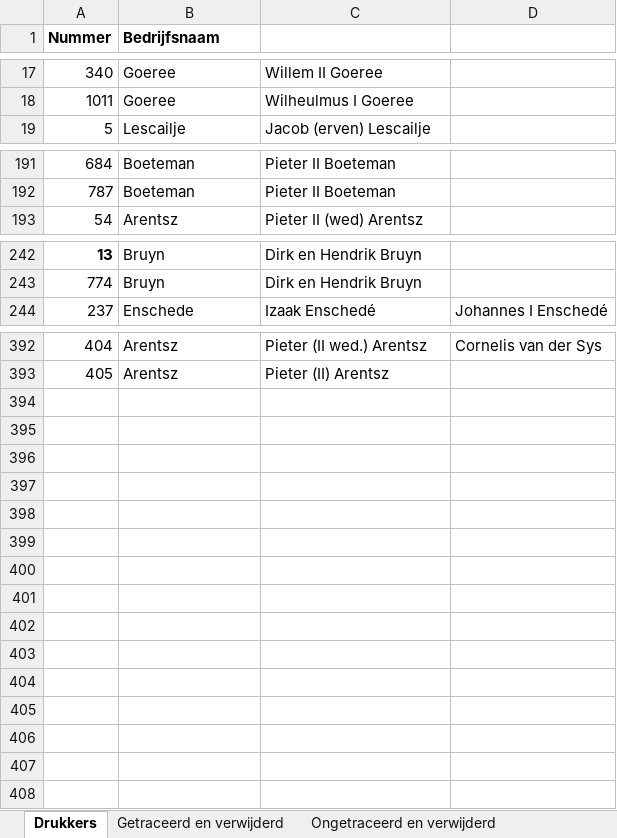
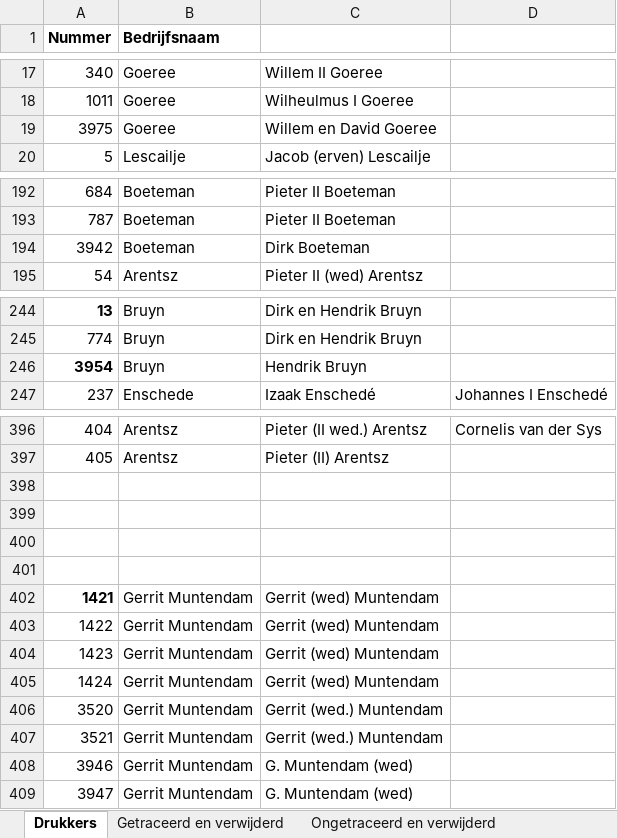
Before and after one commit to awlassche/netwerk-huwelijksgedichten, an Excel workbook: Data/Extra info verwijderde namen.xlsx, sheet Drukkers, drawn as a sheet; only a part is shown, gaps mark what is left out; values as stored, in another font and other column widths than the file's, no borders; the diff covers the shown part only; the diff names each change by its address in the sheet, - before the commit and + after, or states it on an @@ line.

```diff
--- a/Data/Extra info verwijderde namen.xlsx (sheet Drukkers)
+++ b/Data/Extra info verwijderde namen.xlsx (sheet Drukkers)
+row 19: 3975 | Goeree | Willem en David Goeree
+row 194: 3942 | Boeteman | Dirk Boeteman
+row 246: 3954 | Bruyn | Hendrik Bruyn
+row 398: (empty)
+row 399: (empty)
+row 400: (empty)
+row 401: (empty)
+row 402: 1421 | Gerrit Muntendam | Gerrit (wed) Muntendam
+row 403: 1422 | Gerrit Muntendam | Gerrit (wed) Muntendam
+row 404: 1423 | Gerrit Muntendam | Gerrit (wed) Muntendam
+row 405: 1424 | Gerrit Muntendam | Gerrit (wed) Muntendam
+row 406: 3520 | Gerrit Muntendam | Gerrit (wed.) Muntendam
+row 407: 3521 | Gerrit Muntendam | Gerrit (wed.) Muntendam
+row 408: 3946 | Gerrit Muntendam | G. Muntendam (wed)
+row 409: 3947 | Gerrit Muntendam | G. Muntendam (wed)
```
Also changed, not shown: 1 added row elsewhere in this sheet, 5 other files.
